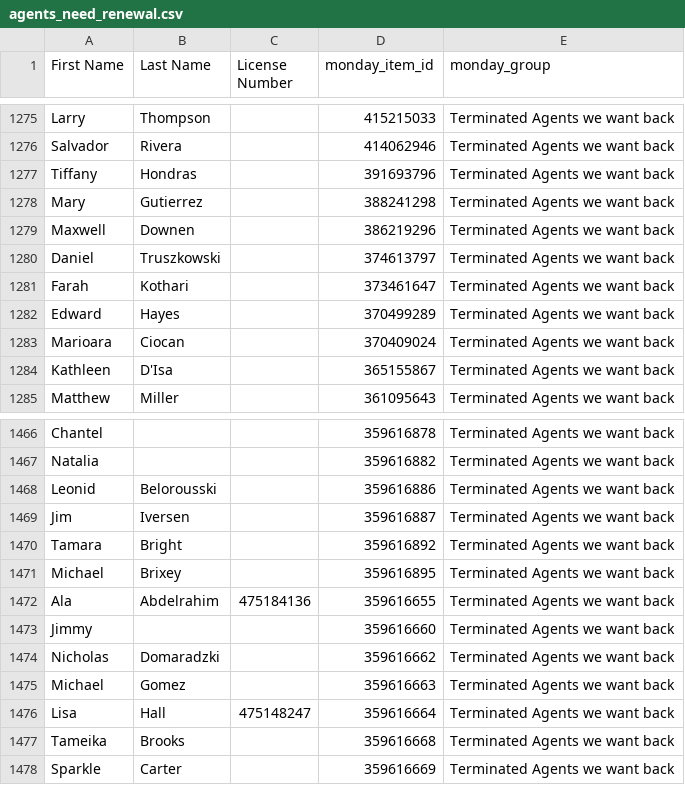
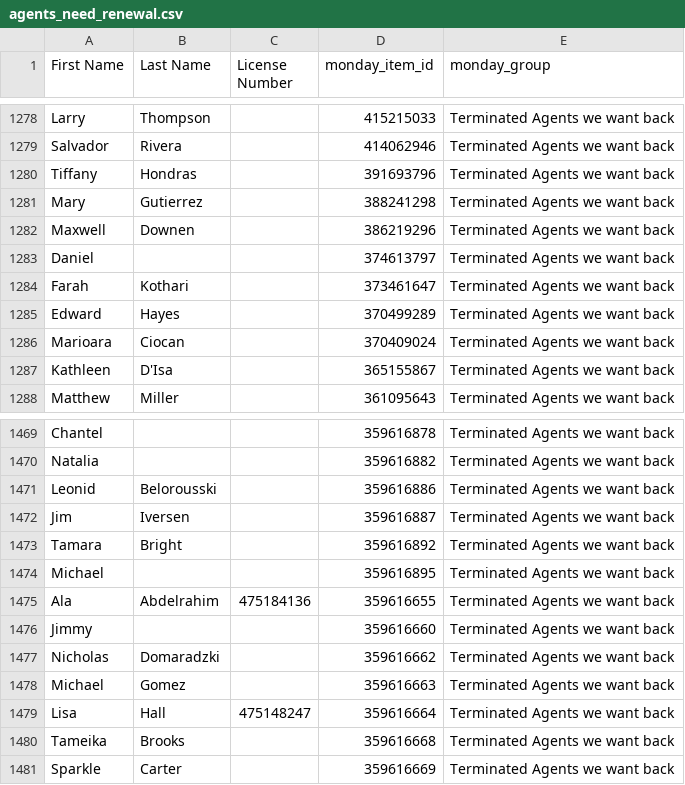
Before and after one commit to delfinparis/kha-agent-renewal-project, a CSV file: agents_need_renewal.csv, drawn as a sheet; only a part is shown, gaps mark what is left out; the diff covers the shown part only.

```diff
--- a/agents_need_renewal.csv
+++ b/agents_need_renewal.csv
@@ -1279,3 +1282,3 @@ Mary,Gutierrez,,388241298,Terminated Agents we want back
 Maxwell,Downen,,386219296,Terminated Agents we want back
-Daniel,Truszkowski,,374613797,Terminated Agents we want back
+Daniel,,,374613797,Terminated Agents we want back
 Farah,Kothari,,373461647,Terminated Agents we want back
@@ -1470,3 +1473,3 @@ Jim,Iversen,,359616887,Terminated Agents we want back
 Tamara,Bright,,359616892,Terminated Agents we want back
-Michael,Brixey,,359616895,Terminated Agents we want back
+Michael,,,359616895,Terminated Agents we want back
 Ala,Abdelrahim,475184136,359616655,Terminated Agents we want back
```
Also changed, not shown: 4 added rows, 1 removed row and 1 edited cell elsewhere in this file, 1 other file.
